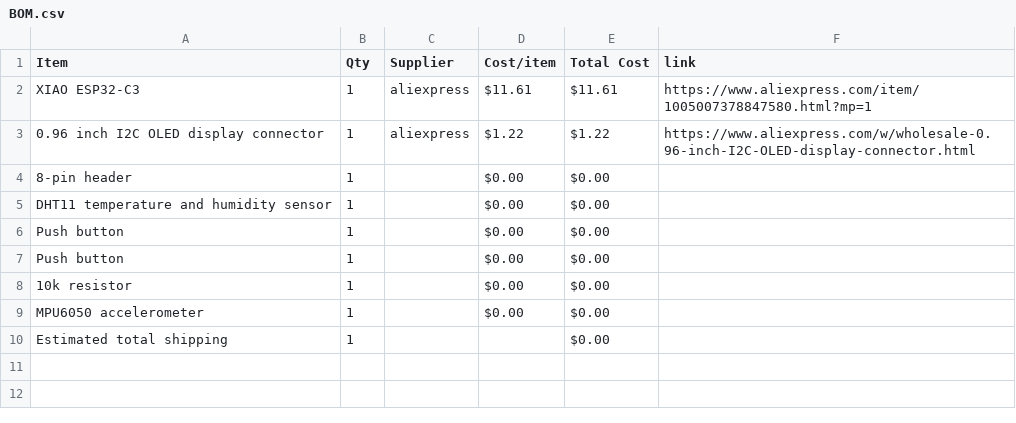
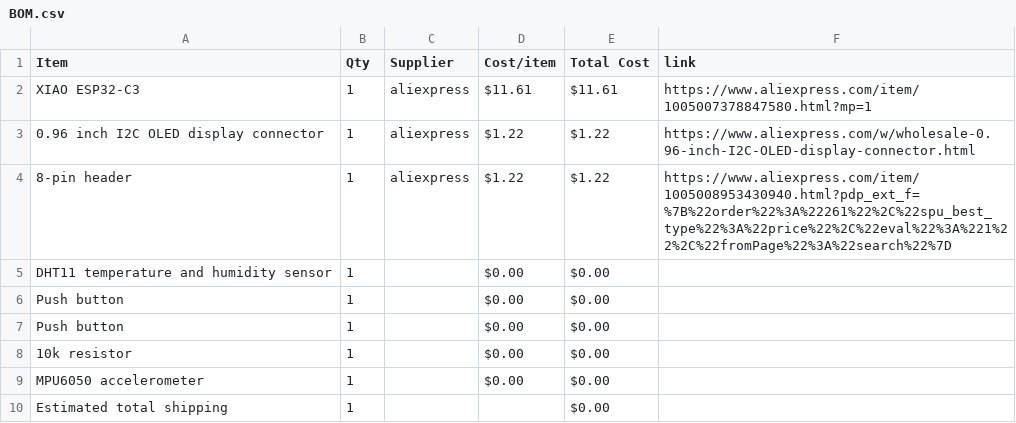
Before and after one commit to mus-star125/starbie, a CSV file: BOM.csv, drawn as a sheet.

Commit message:
Sync Starbie from Half Life

```diff
--- a/BOM.csv
+++ b/BOM.csv
@@ -3,3 +3,3 @@ XIAO ESP32-C3,1,aliexpress,$11.61,$11.61,https://www.aliexpress.com/item/1005007
 0.96 inch I2C OLED display connector,1,aliexpress,$1.22,$1.22,https://www.aliexpress.com/w/wholesale-0.96-inch-I2C-OLED-display-connector.html
-8-pin header,1,,$0.00,$0.00,
+8-pin header,1,aliexpress,$1.22,$1.22,https://www.aliexpress.com/item/1005008953430940.html?pdp_ext_f=%7B%22order%22%3A%22261%22%2C%22spu_best_type%22%3A%22price%22%2C%22eval%22%3A%221%22%2C%22fromPage%22%3A%22search%22%7D
 DHT11 temperature and humidity sensor,1,,$0.00,$0.00,
```
